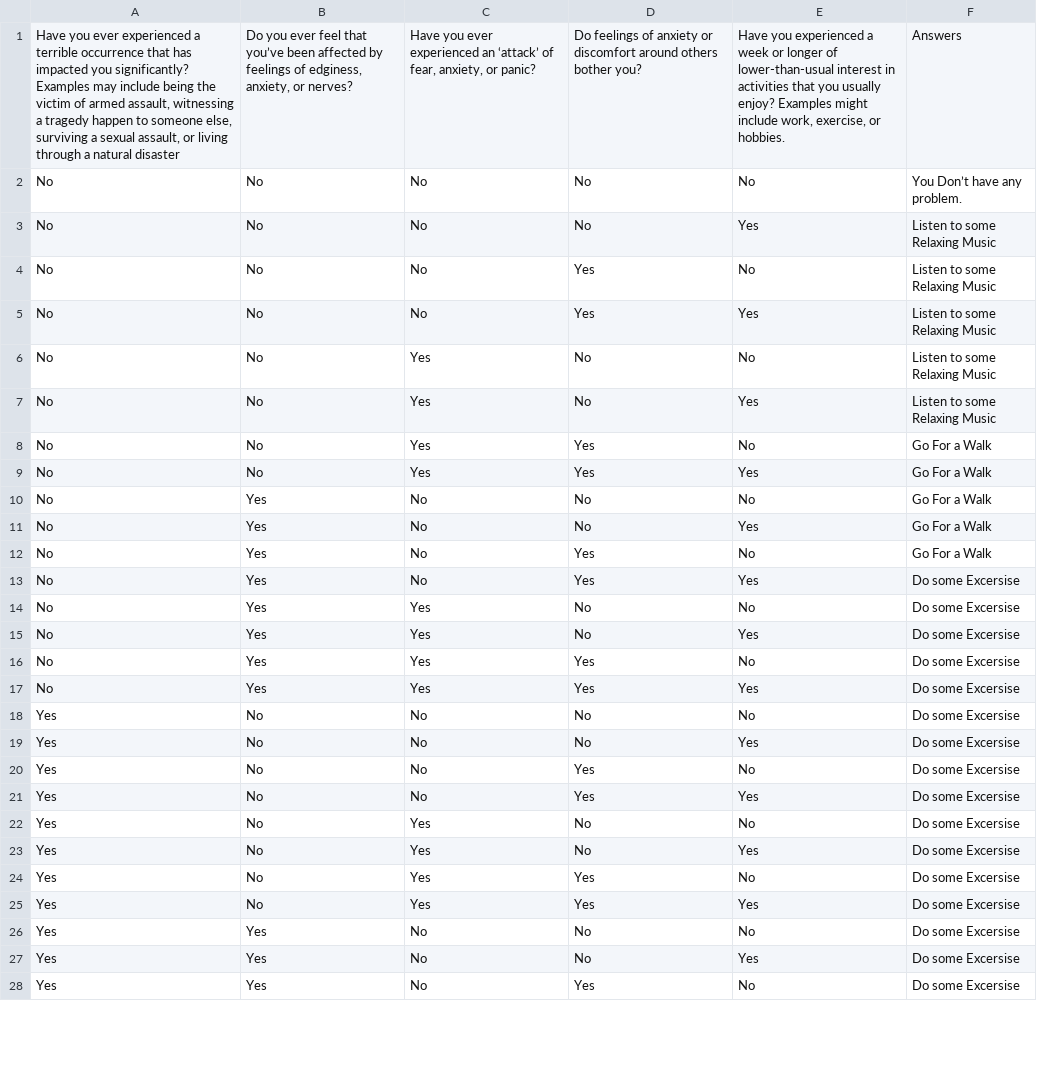
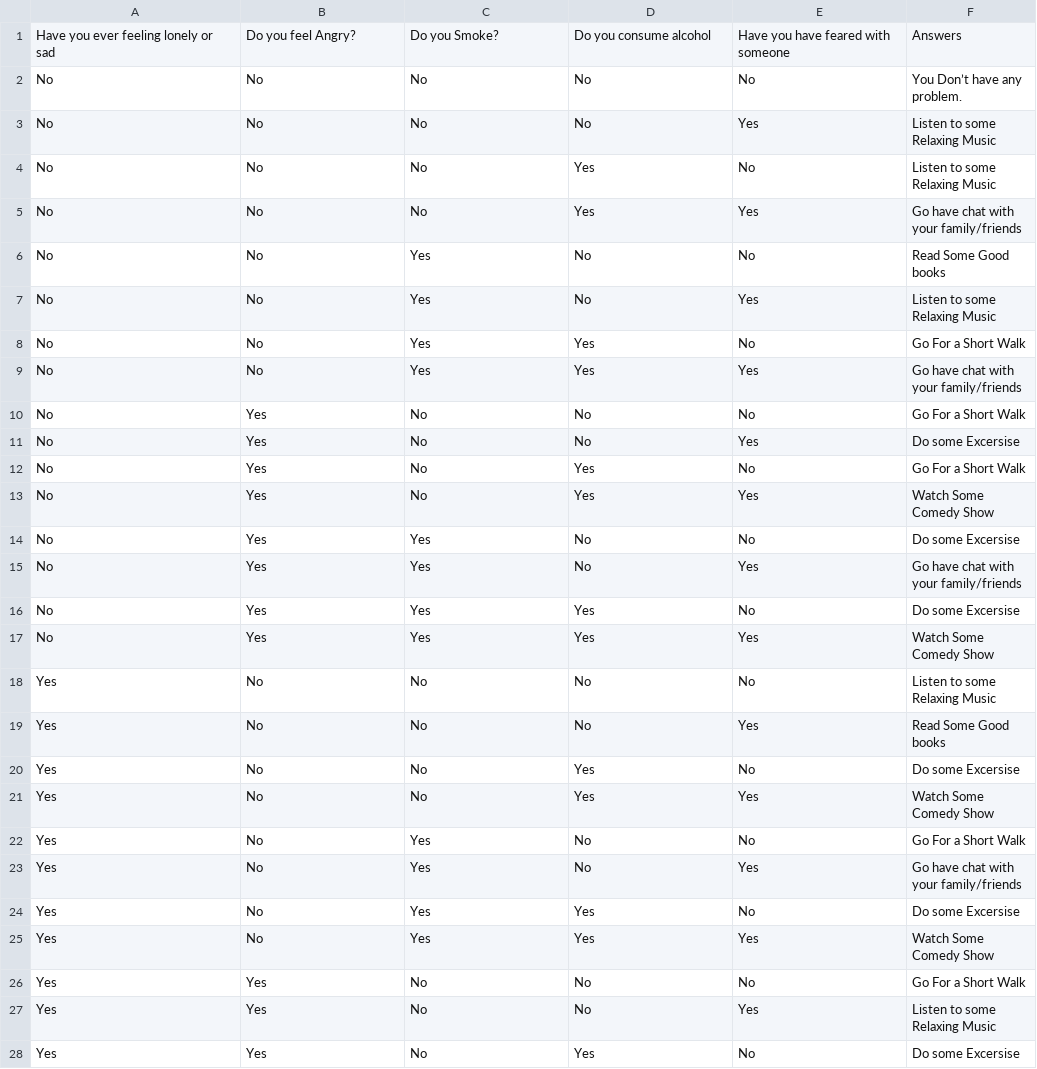
Before and after one commit to JayateerthDambal/MentalHealthDetection, a CSV file: Datasets/Stage-1.csv, drawn as a sheet; only a part is shown; removed rows and columns are numbered as before the commit, all else as after; the diff covers the shown part only; the diff names each change by its address in the sheet, - before the commit and + after, or states it on an @@ line.

Commit message:
Adding Stage2 and 3 Test Pages and Logic

```diff
--- a/Datasets/Stage-1.csv
+++ b/Datasets/Stage-1.csv
-row 1: Have you ever experienced a terrible occurrence that has impacted you significantly? Examples may include being the victim of armed assault, witnessing a tragedy happen to someone else, surviving a sexual assault, or living through a natural disaster | Do you ever feel that you’ve been affected by feelings of edginess, anxiety, or nerves? | Have you ever experienced an ‘attack’ of fear, anxiety, or panic? | Do feelings of anxiety or discomfort around others bother you? | Have you experienced a week or longer of lower-than-usual interest in activities that you usually enjoy? Examples might include work, exercise, or hobbies. | Answers
+row 1: Have you ever feeling lonely or sad | Do you feel Angry? | Do you Smoke? | Do you consume alcohol | Have you have feared with someone | Answers
-F5: Listen to some Relaxing Music
+F5: Go have chat with your family/friends
-F6: Listen to some Relaxing Music
+F6: Read Some Good books
-F8: Go For a Walk
+F8: Go For a Short Walk
-F9: Go For a Walk
+F9: Go have chat with your family/friends
-F10: Go For a Walk
+F10: Go For a Short Walk
-F11: Go For a Walk
+F11: Do some Excersise
-F12: Go For a Walk
+F12: Go For a Short Walk
-F13: Do some Excersise
+F13: Watch Some Comedy Show
-F15: Do some Excersise
+F15: Go have chat with your family/friends
-F17: Do some Excersise
+F17: Watch Some Comedy Show
-F18: Do some Excersise
+F18: Listen to some Relaxing Music
-F19: Do some Excersise
+F19: Read Some Good books
-F21: Do some Excersise
+F21: Watch Some Comedy Show
-F22: Do some Excersise
+F22: Go For a Short Walk
-F23: Do some Excersise
+F23: Go have chat with your family/friends
-F25: Do some Excersise
+F25: Watch Some Comedy Show
-F26: Do some Excersise
+F26: Go For a Short Walk
-F27: Do some Excersise
+F27: Listen to some Relaxing Music
```
Also changed, not shown: 4 edited cells elsewhere in this file, 8 other files.
